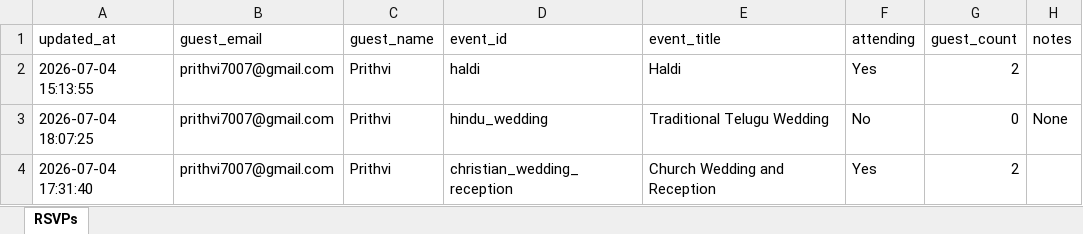
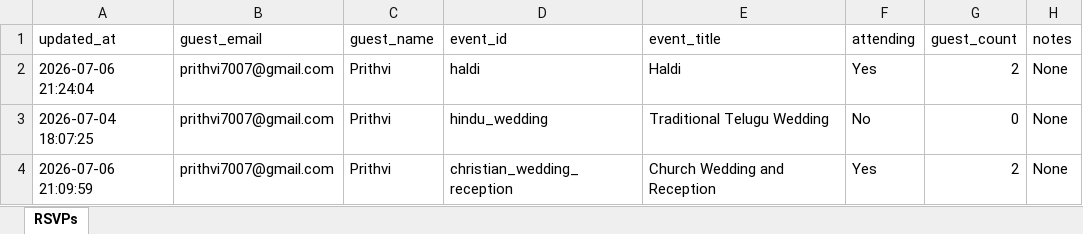
Before and after one commit to Prithvi7007/Wedding_Website_Final, an Excel workbook: data/rsvps.xlsx, sheet RSVPs, drawn as a sheet; values as stored, in another font and other column widths than the file's, no borders; the diff names each change by its address in the sheet, - before the commit and + after, or states it on an @@ line.

```diff
--- a/data/rsvps.xlsx (sheet RSVPs)
+++ b/data/rsvps.xlsx (sheet RSVPs)
-A2 (updated_at): 2026-07-04 15:13:55
+A2 (updated_at): 2026-07-06 21:24:04
-H2 (notes): (empty)
+H2 (notes): None
-A4 (updated_at): 2026-07-04 17:31:40
+A4 (updated_at): 2026-07-06 21:09:59
-H4 (notes): (empty)
+H4 (notes): None
```
Also changed, not shown: 3 other files.
